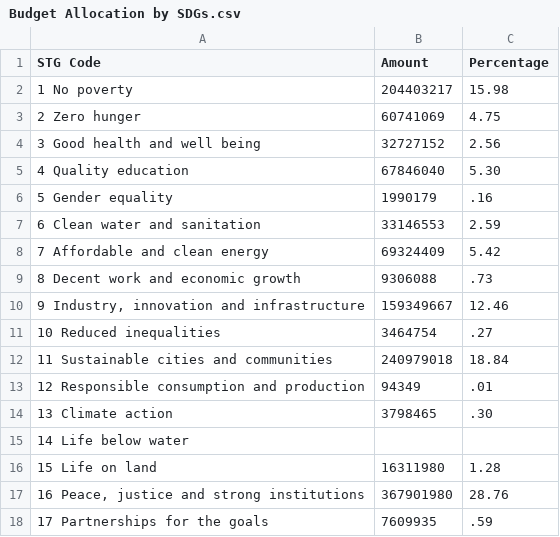
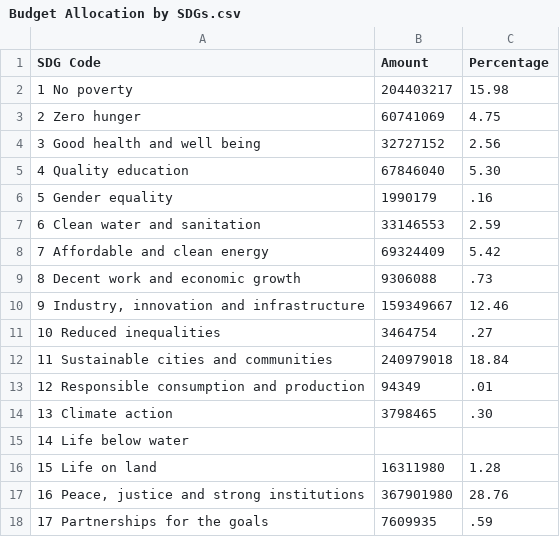
Before and after one commit to okfnepal/nepal-budget-2074, a CSV file: Budget Allocation by SDGs.csv, drawn as a sheet.

Commit message:
Update Budget Allocation by SDGs.csv
fixed typo. STG -> SDG

```diff
--- a/Budget Allocation by SDGs.csv
+++ b/Budget Allocation by SDGs.csv
@@ -1,2 +1,2 @@
-STG Code,Amount,Percentage
+SDG Code,Amount,Percentage
 1 No poverty,204403217,15.98
```
